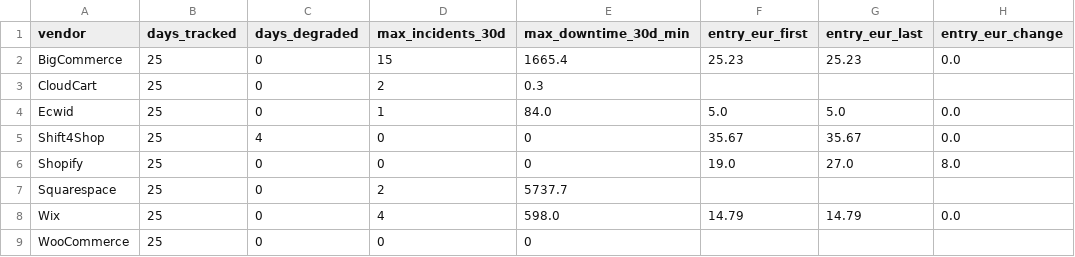
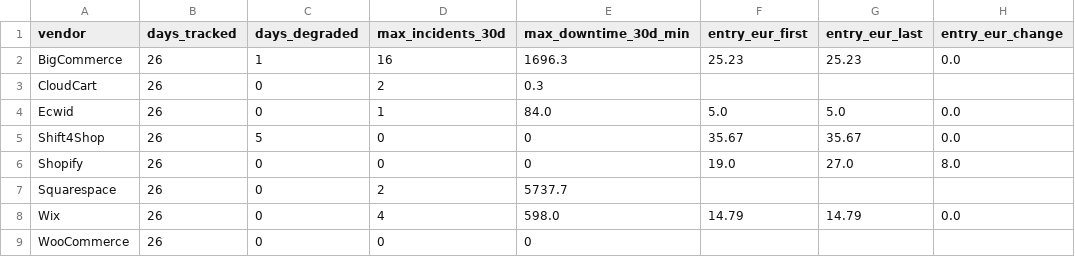
Before and after one commit to Emo-999/ecommerce-intelligence, a CSV file: exports/2026-10-summary.csv, drawn as a sheet; only a part is shown; the diff names each change by its address in the sheet, - before the commit and + after, or states it on an @@ line.

```diff
--- a/exports/2026-10-summary.csv
+++ b/exports/2026-10-summary.csv
-B2:B9 (days_tracked): 25
+B2:B9 (days_tracked): 26
-C2 (days_degraded): 0
+C2 (days_degraded): 1
-D2 (max_incidents_30d): 15
+D2 (max_incidents_30d): 16
-E2 (max_downtime_30d_min): 1665.4
+E2 (max_downtime_30d_min): 1696.3
-C5 (days_degraded): 4
+C5 (days_degraded): 5
```
Also changed, not shown: exports/2026-10-daily.csv, 10 other files.
